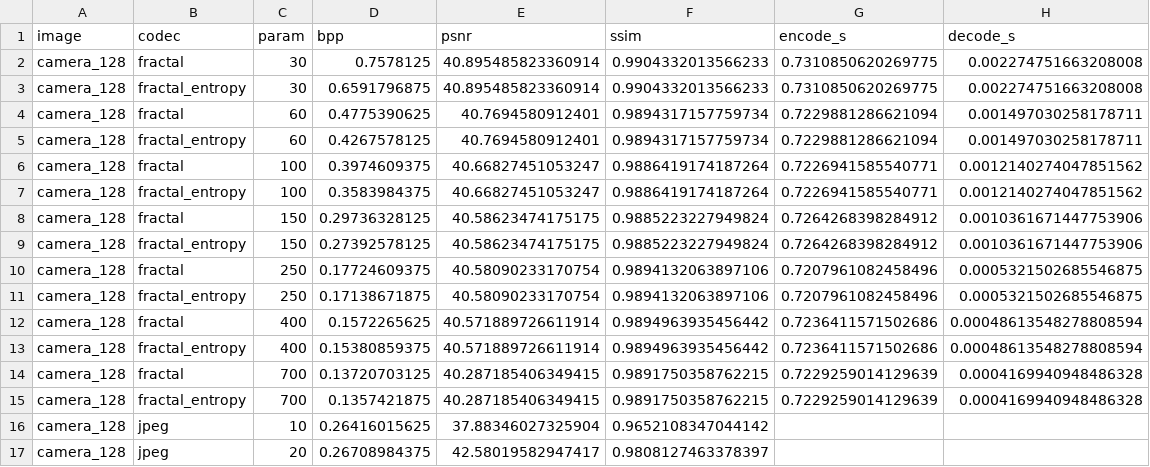
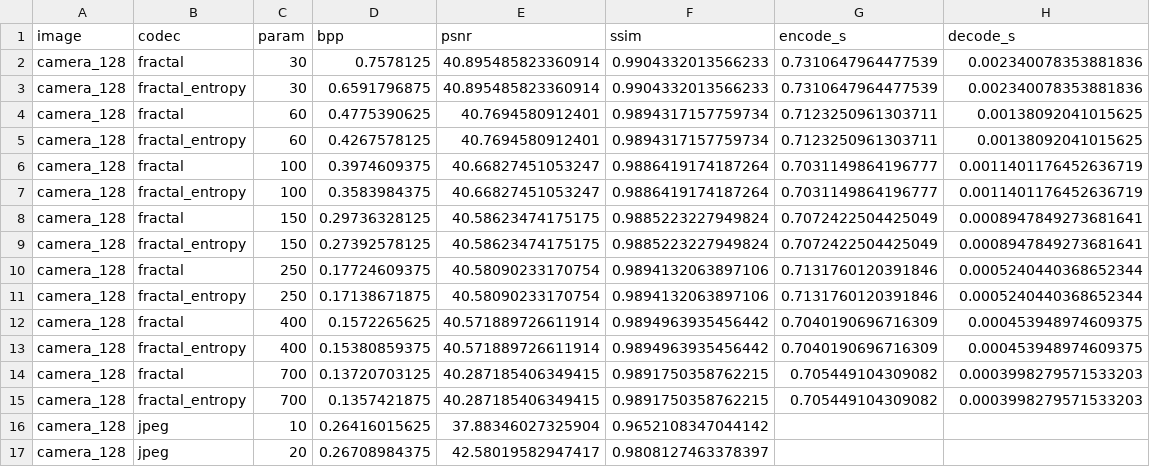
Before and after one commit to Rahil-Kazi/fractal_image_compression_encoder, a CSV file: results/rate_distortion.csv, drawn as a sheet; only a part is shown; the diff covers the shown part only.

```diff
--- a/results/rate_distortion.csv
+++ b/results/rate_distortion.csv
@@ -1,16 +1,16 @@
 image,codec,param,bpp,psnr,ssim,encode_s,decode_s
-camera_128,fractal,30,0.7578125,40.895485823360914,0.9904332013566233,0.7310850620269775,0.002274751663208008
-camera_128,fractal_entropy,30,0.6591796875,40.895485823360914,0.9904332013566233,0.7310850620269775,0.002274751663208008
-camera_128,fractal,60,0.4775390625,40.7694580912401,0.9894317157759734,0.7229881286621094,0.001497030258178711
-camera_128,fractal_entropy,60,0.4267578125,40.7694580912401,0.9894317157759734,0.7229881286621094,0.001497030258178711
-camera_128,fractal,100,0.3974609375,40.66827451053247,0.9886419174187264,0.7226941585540771,0.0012140274047851562
-camera_128,fractal_entropy,100,0.3583984375,40.66827451053247,0.9886419174187264,0.7226941585540771,0.0012140274047851562
-camera_128,fractal,150,0.29736328125,40.58623474175175,0.9885223227949824,0.7264268398284912,0.0010361671447753906
-camera_128,fractal_entropy,150,0.27392578125,40.58623474175175,0.9885223227949824,0.7264268398284912,0.0010361671447753906
-camera_128,fractal,250,0.17724609375,40.58090233170754,0.9894132063897106,0.7207961082458496,0.0005321502685546875
-camera_128,fractal_entropy,250,0.17138671875,40.58090233170754,0.9894132063897106,0.7207961082458496,0.0005321502685546875
-camera_128,fractal,400,0.1572265625,40.571889726611914,0.9894963935456442,0.7236411571502686,0.00048613548278808594
-camera_128,fractal_entropy,400,0.15380859375,40.571889726611914,0.9894963935456442,0.7236411571502686,0.00048613548278808594
-camera_128,fractal,700,0.13720703125,40.287185406349415,0.9891750358762215,0.7229259014129639,0.0004169940948486328
-camera_128,fractal_entropy,700,0.1357421875,40.287185406349415,0.9891750358762215,0.7229259014129639,0.0004169940948486328
+camera_128,fractal,30,0.7578125,40.895485823360914,0.9904332013566233,0.7310647964477539,0.002340078353881836
+camera_128,fractal_entropy,30,0.6591796875,40.895485823360914,0.9904332013566233,0.7310647964477539,0.002340078353881836
+camera_128,fractal,60,0.4775390625,40.7694580912401,0.9894317157759734,0.7123250961303711,0.00138092041015625
+camera_128,fractal_entropy,60,0.4267578125,40.7694580912401,0.9894317157759734,0.7123250961303711,0.00138092041015625
+camera_128,fractal,100,0.3974609375,40.66827451053247,0.9886419174187264,0.7031149864196777,0.0011401176452636719
+camera_128,fractal_entropy,100,0.3583984375,40.66827451053247,0.9886419174187264,0.7031149864196777,0.0011401176452636719
+camera_128,fractal,150,0.29736328125,40.58623474175175,0.9885223227949824,0.7072422504425049,0.0008947849273681641
+camera_128,fractal_entropy,150,0.27392578125,40.58623474175175,0.9885223227949824,0.7072422504425049,0.0008947849273681641
+camera_128,fractal,250,0.17724609375,40.58090233170754,0.9894132063897106,0.7131760120391846,0.0005240440368652344
+camera_128,fractal_entropy,250,0.17138671875,40.58090233170754,0.9894132063897106,0.7131760120391846,0.0005240440368652344
+camera_128,fractal,400,0.1572265625,40.571889726611914,0.9894963935456442,0.7040190696716309,0.000453948974609375
+camera_128,fractal_entropy,400,0.15380859375,40.571889726611914,0.9894963935456442,0.7040190696716309,0.000453948974609375
+camera_128,fractal,700,0.13720703125,40.287185406349415,0.9891750358762215,0.705449104309082,0.0003998279571533203
+camera_128,fractal_entropy,700,0.1357421875,40.287185406349415,0.9891750358762215,0.705449104309082,0.0003998279571533203
 camera_128,jpeg,10,0.26416015625,37.88346027325904,0.9652108347044142,,
```
Also changed, not shown: 28 edited cells elsewhere in this file, results/ablation_error_thresh.csv, results/color_chroma.csv, 7 other files.
